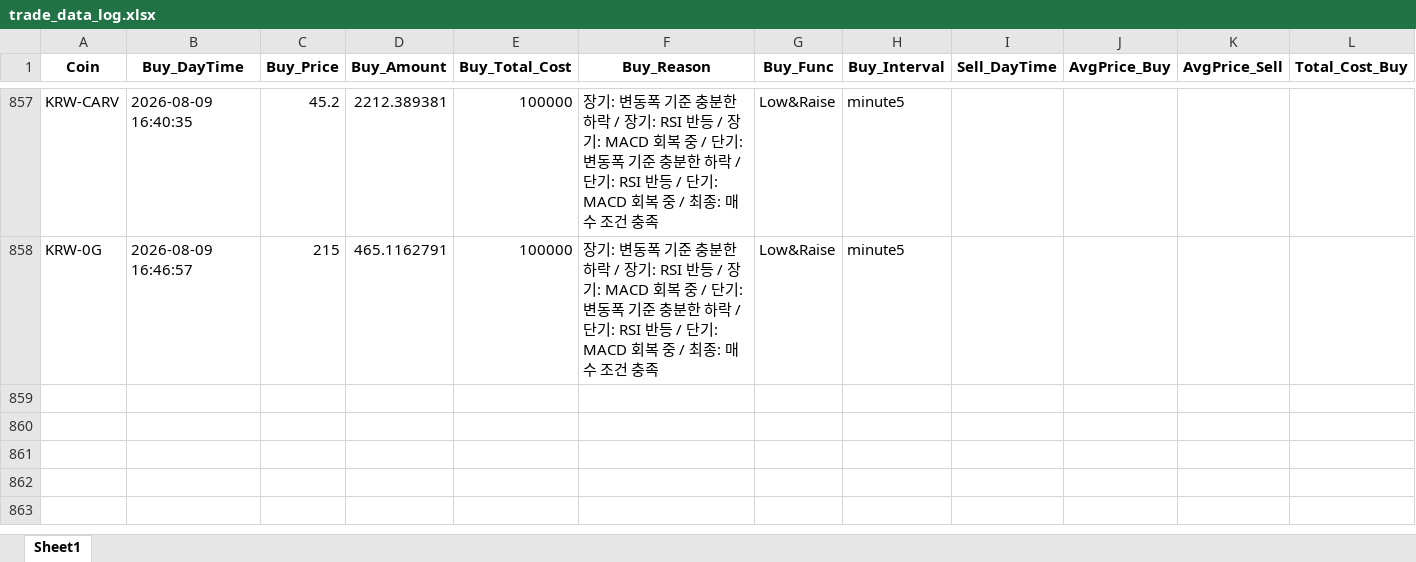
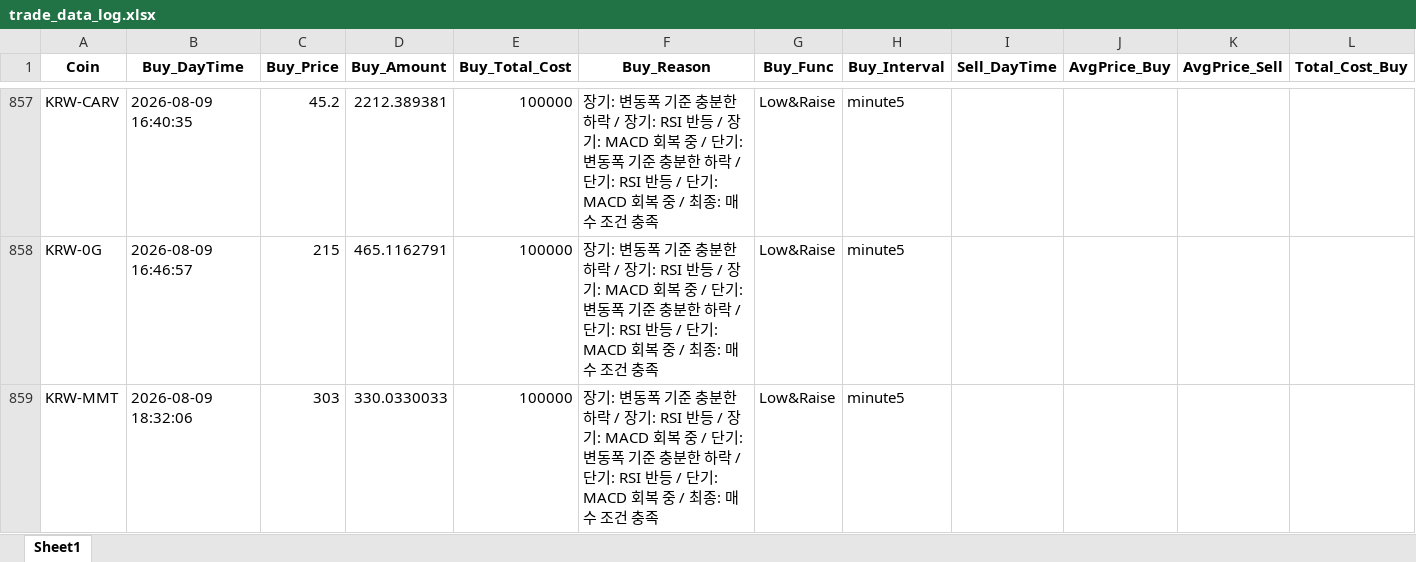
Before and after one commit to koala0111/koala0111.github.io, an Excel workbook: data/trade_data_log.xlsx, sheet Sheet1, drawn as a sheet; only a part is shown, gaps mark what is left out; values as stored, in another font and other column widths than the file's, no borders; rows hold the shown columns only; the diff names each change by its address in the sheet, - before the commit and + after, or states it on an @@ line.

Commit message:
Update data/trade_data_log.xlsx (2026-08-09 18:32:08 KST) [skip ci]

```diff
--- a/data/trade_data_log.xlsx (sheet Sheet1)
+++ b/data/trade_data_log.xlsx (sheet Sheet1)
+row 859: KRW-MMT | 2026-08-09 18:32:06 | 303 | 330.0330033 | 100000 | 장기: 변동폭 기준 충분한 하락 / 장기: RSI 반등 / 장기: MACD 회복 중 / 단기: 변동폭 기준 충분한 하락 / 단기: RSI 반등 / 단기: MACD 회복 중 / 최종: 매수 조건 충족 | Low&Raise | minute5
```
